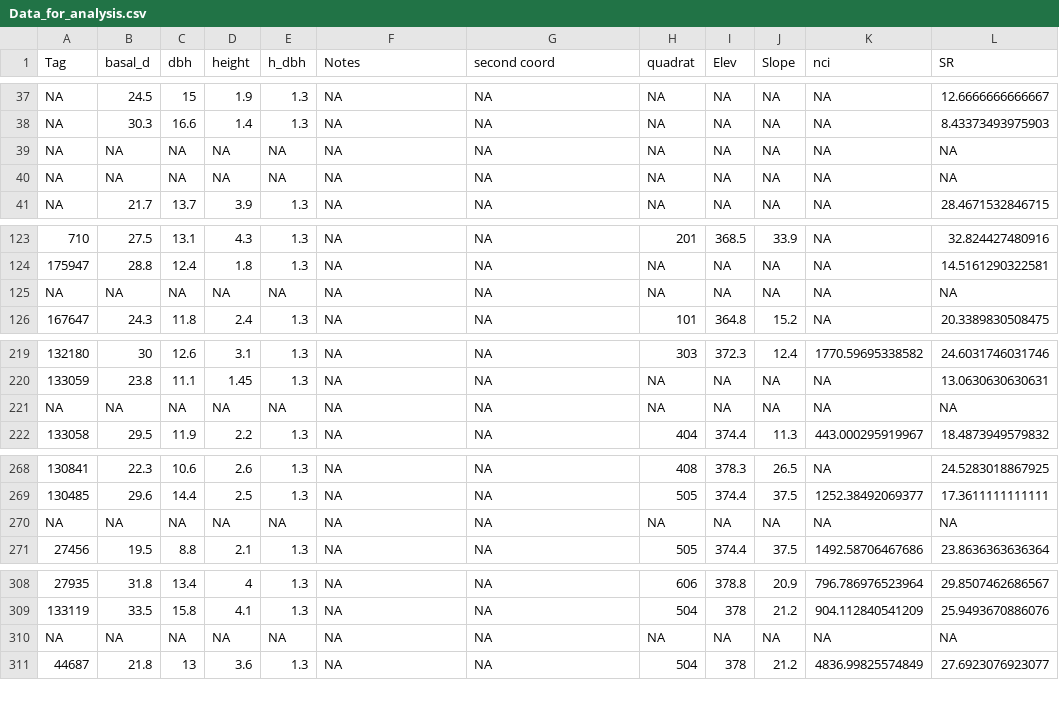
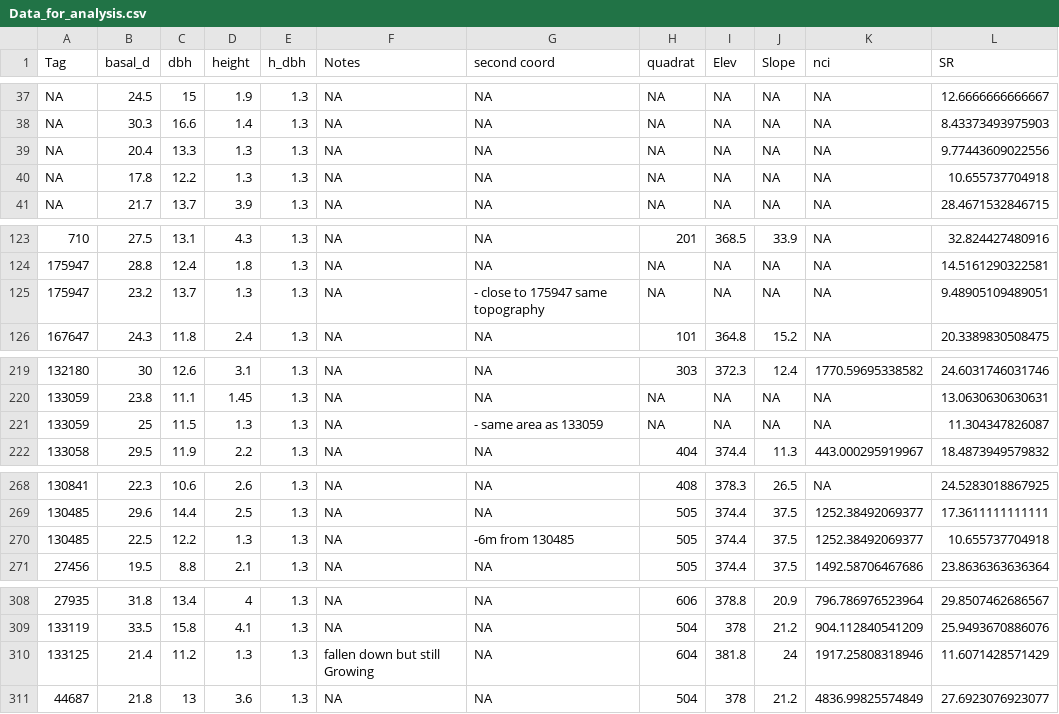
Before and after one commit to paschatz/PREMON_Palm-Allometry, a CSV file: clean_data/Data_for_analysis.csv, drawn as a sheet; only a part is shown, gaps mark what is left out; removed rows and columns are numbered as before the commit, all else as after; the diff covers the shown part only; the diff names each change by its address in the sheet, - before the commit and + after, or states it on an @@ line.

```diff
--- a/clean_data/Data_for_analysis.csv
+++ b/clean_data/Data_for_analysis.csv
-B39 (basal_d): NA
+B39 (basal_d): 20.4
-C39 (dbh): NA
+C39 (dbh): 13.3
-D39:D40 (height): NA
+D39:D40 (height): 1.3
-E39:E40 (h_dbh): NA
+E39:E40 (h_dbh): 1.3
-L39 (SR): NA
+L39 (SR): 9.77443609022556
-B40 (basal_d): NA
+B40 (basal_d): 17.8
-C40 (dbh): NA
+C40 (dbh): 12.2
-L40 (SR): NA
+L40 (SR): 10.655737704918
-row 125: NA | NA | NA | NA | NA | NA | NA | NA | NA | NA | NA | NA
+row 125: 175947 | 23.2 | 13.7 | 1.3 | 1.3 | NA | - close to 175947 same topography | NA | NA | NA | NA | 9.48905109489051
-row 221: NA | NA | NA | NA | NA | NA | NA | NA | NA | NA | NA | NA
+row 221: 133059 | 25 | 11.5 | 1.3 | 1.3 | NA | - same area as 133059 | NA | NA | NA | NA | 11.304347826087
-row 270: NA | NA | NA | NA | NA | NA | NA | NA | NA | NA | NA | NA
+row 270: 130485 | 22.5 | 12.2 | 1.3 | 1.3 | NA | -6m from 130485 | 505 | 374.4 | 37.5 | 1252.38492069377 | 10.655737704918
-row 310: NA | NA | NA | NA | NA | NA | NA | NA | NA | NA | NA | NA
+row 310: 133125 | 21.4 | 11.2 | 1.3 | 1.3 | fallen down but still Growing | NA | 604 | 381.8 | 24 | 1917.25808318946 | 11.6071428571429
```
Also changed, not shown: 21 edited cells elsewhere in this file, tables/Table2-basaldiam.csv, tables/Table2.csv, 8 other files.
